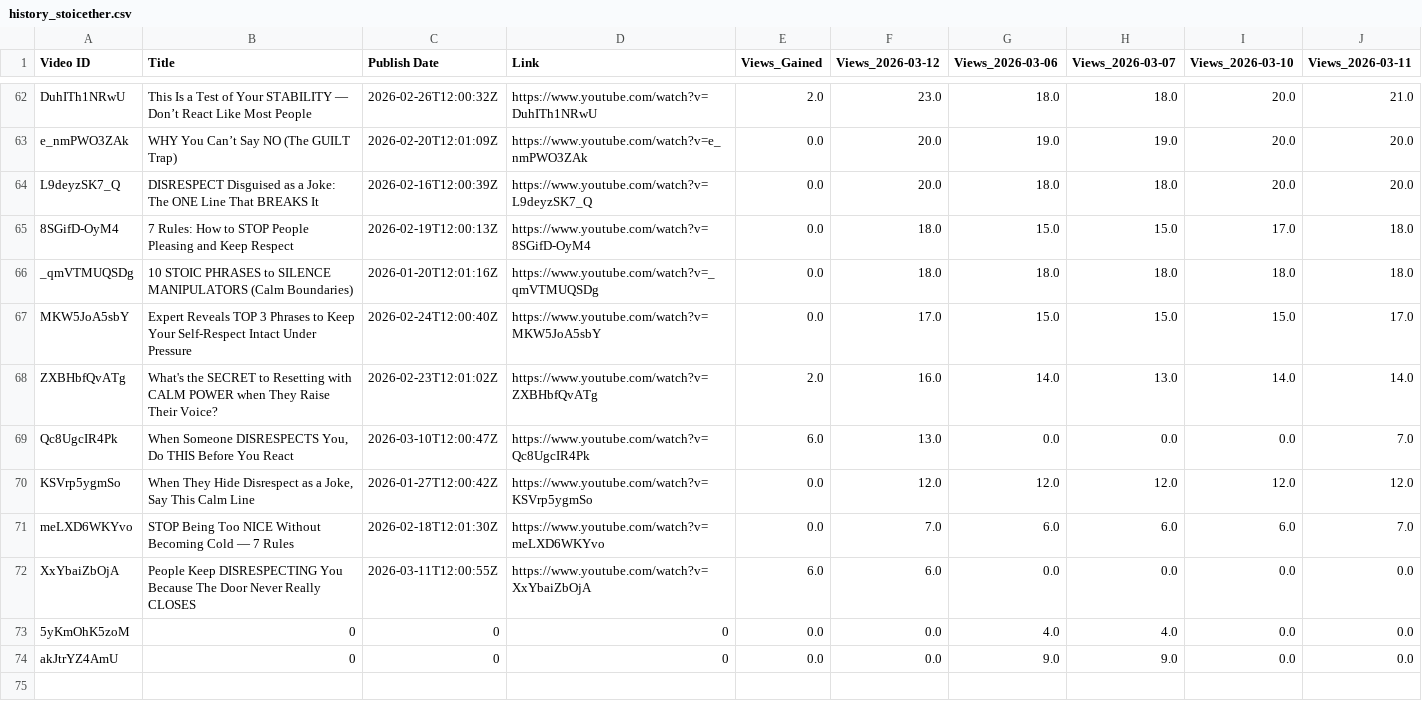
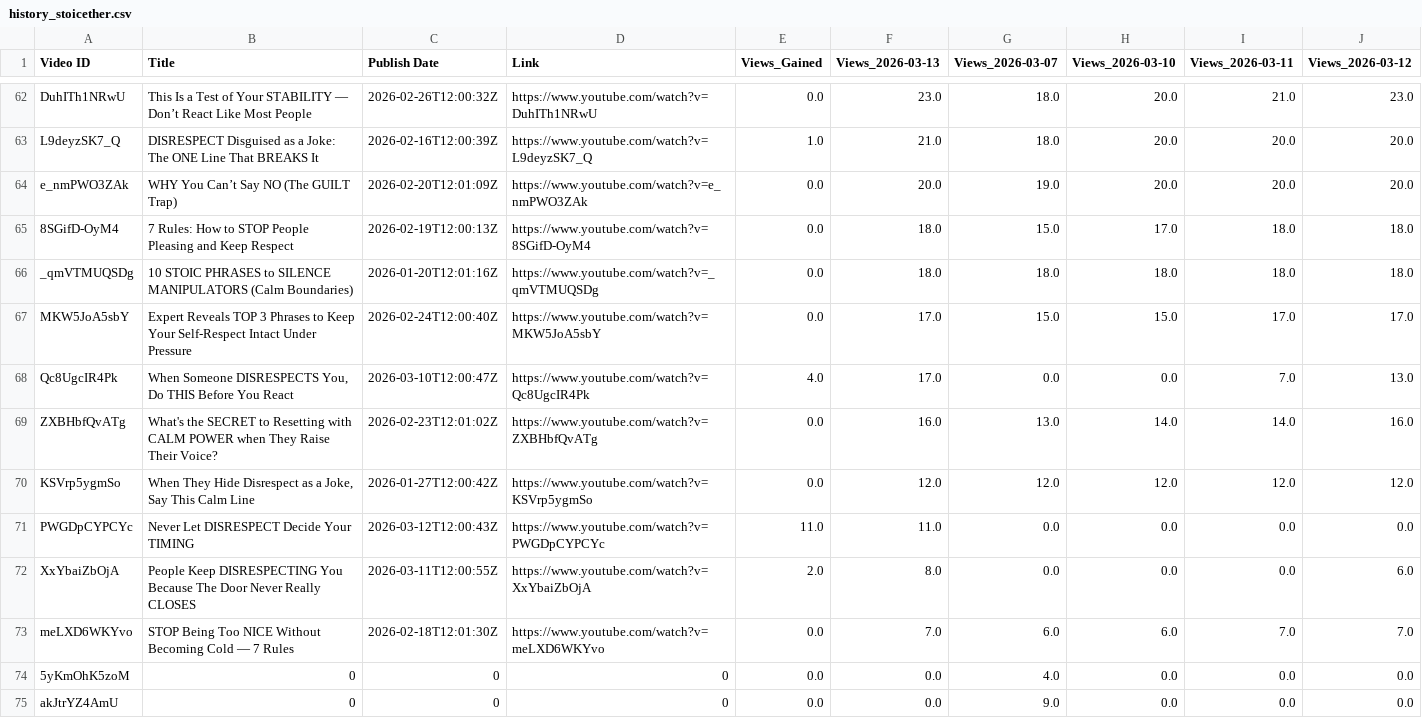
Before and after one commit to queen10022004-create/daily-views, a CSV file: history_stoicether.csv, drawn as a sheet; only a part is shown, gaps mark what is left out; removed rows and columns are numbered as before the commit, all else as after; the diff covers the shown part only; the diff names each change by its address in the sheet, - before the commit and + after, or states it on an @@ line.

```diff
--- a/history_stoicether.csv
+++ b/history_stoicether.csv
-column G (Views_2026-03-06), rows 62-63: 18.0 | 19.0; rows 65-68: 15.0 | 18.0 | 15.0 | 14.0; rows 70-71: 12.0 | 6.0; rows 73-74: 4.0 | 9.0
+column J (Views_2026-03-12), row 62: 23.0; rows 64-67: 20.0 | 18.0 | 18.0 | 17.0; rows 69-70: 16.0 | 12.0; rows 73-75: 7.0 | 0.0 | 0.0
-F1: Views_2026-03-12
+F1: Views_2026-03-13
-E62 (Views_Gained): 2.0
+E62 (Views_Gained): 0.0
+row 63: L9deyzSK7_Q | DISRESPECT Disguised as a Joke: The ONE Line That BREAKS It | 2026-02-16T12:00:39Z | https://www.youtube.com/watch?v=L9deyzSK7_Q | 1.0 | 21.0 | 18.0 | 20.0 | 20.0 | 20.0
-row 64: L9deyzSK7_Q | DISRESPECT Disguised as a Joke: The ONE Line That BREAKS It | 2026-02-16T12:00:39Z | https://www.youtube.com/watch?v=L9deyzSK7_Q | 0.0 | 20.0 | 18.0 | 18.0 | 20.0 | 20.0
+row 68: Qc8UgcIR4Pk | When Someone DISRESPECTS You, Do THIS Before You React | 2026-03-10T12:00:47Z | https://www.youtube.com/watch?v=Qc8UgcIR4Pk | 4.0 | 17.0 | 0.0 | 0.0 | 7.0 | 13.0
-E69 (Views_Gained): 2.0
+E69 (Views_Gained): 0.0
-row 69: Qc8UgcIR4Pk | When Someone DISRESPECTS You, Do THIS Before You React | 2026-03-10T12:00:47Z | https://www.youtube.com/watch?v=Qc8UgcIR4Pk | 6.0 | 13.0 | 0.0 | 0.0 | 0.0 | 7.0
+row 71: PWGDpCYPCYc | Never Let DISRESPECT Decide Your TIMING | 2026-03-12T12:00:43Z | https://www.youtube.com/watch?v=PWGDpCYPCYc | 11.0 | 11.0 | 0.0 | 0.0 | 0.0 | 0.0
+row 72: XxYbaiZbOjA | People Keep DISRESPECTING You Because The Door Never Really CLOSES | 2026-03-11T12:00:55Z | https://www.youtube.com/watch?v=XxYbaiZbOjA | 2.0 | 8.0 | 0.0 | 0.0 | 0.0 | 6.0
-row 72: XxYbaiZbOjA | People Keep DISRESPECTING You Because The Door Never Really CLOSES | 2026-03-11T12:00:55Z | https://www.youtube.com/watch?v=XxYbaiZbOjA | 6.0 | 6.0 | 0.0 | 0.0 | 0.0 | 0.0
```
Also changed, not shown: 4 added rows, 4 removed rows, 2 moved rows and 27 edited cells elsewhere in this file.
